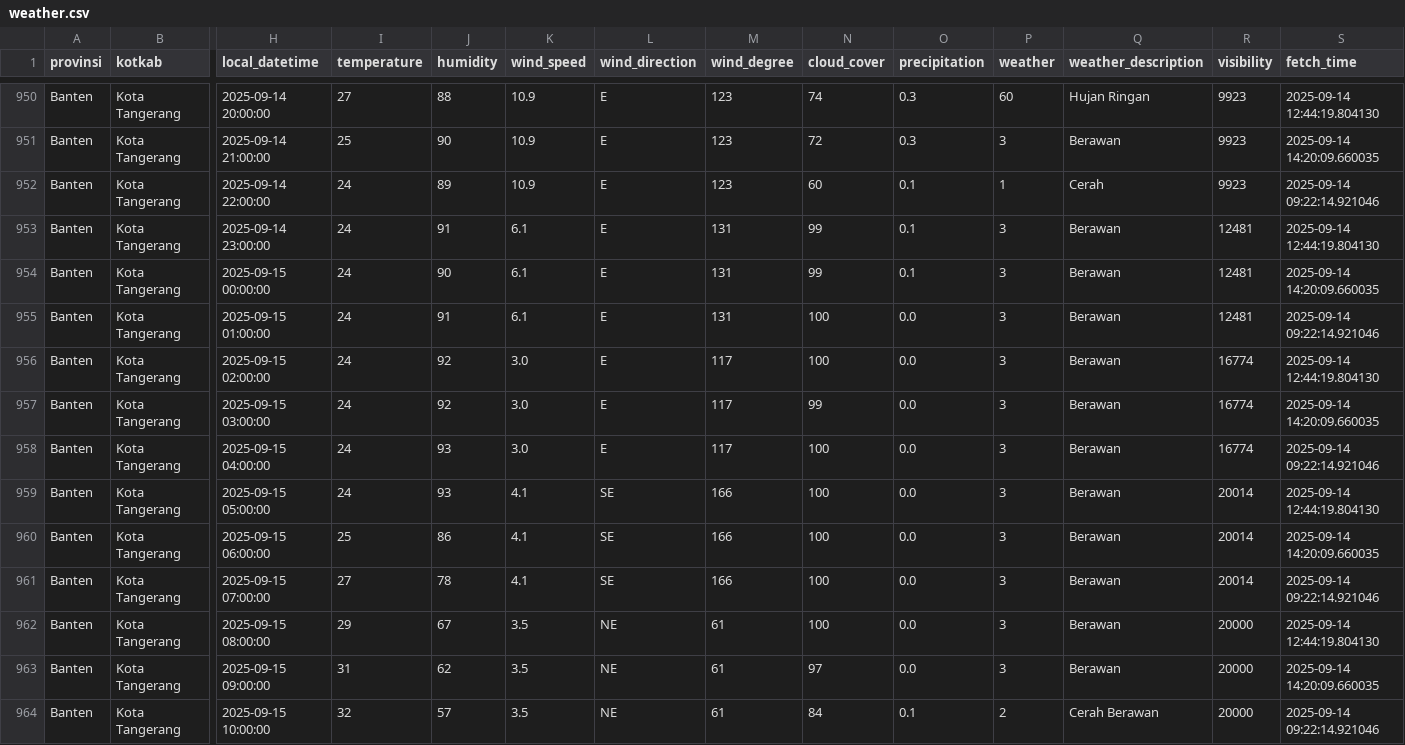
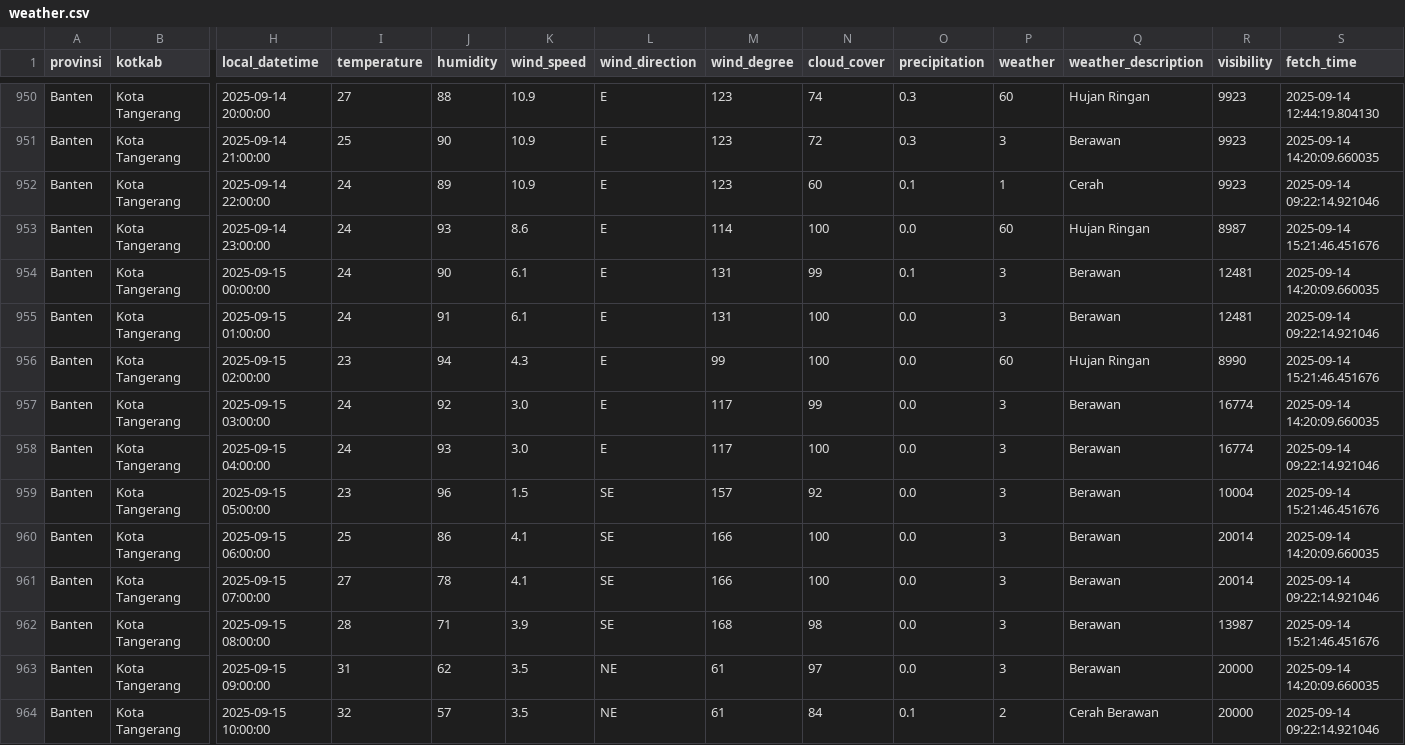
Before and after one commit to f2rra/Eksperimen_SML_Fathur, a CSV file: data/weather.csv, drawn as a sheet; only a part is shown, gaps mark what is left out; the diff covers the shown part only; the diff names each change by its address in the sheet, - before the commit and + after, or states it on an @@ line.

```diff
--- a/data/weather.csv
+++ b/data/weather.csv
-J953 (humidity): 91
+J953 (humidity): 93
-K953 (wind_speed): 6.1
+K953 (wind_speed): 8.6
-M953 (wind_degree): 131
+M953 (wind_degree): 114
-N953 (cloud_cover): 99
+N953 (cloud_cover): 100
-O953 (precipitation): 0.1
+O953 (precipitation): 0.0
-P953 (weather): 3
+P953 (weather): 60
-Q953 (weather_description): Berawan
+Q953 (weather_description): Hujan Ringan
-R953 (visibility): 12481
+R953 (visibility): 8987
-S953 (fetch_time): 2025-09-14 12:44:19.804130
+S953 (fetch_time): 2025-09-14 15:21:46.451676
-I956 (temperature): 24
+I956 (temperature): 23
-J956 (humidity): 92
+J956 (humidity): 94
-K956 (wind_speed): 3.0
+K956 (wind_speed): 4.3
-M956 (wind_degree): 117
+M956 (wind_degree): 99
-P956 (weather): 3
+P956 (weather): 60
-Q956 (weather_description): Berawan
+Q956 (weather_description): Hujan Ringan
-R956 (visibility): 16774
+R956 (visibility): 8990
-S956 (fetch_time): 2025-09-14 12:44:19.804130
+S956 (fetch_time): 2025-09-14 15:21:46.451676
-I959 (temperature): 24
+I959 (temperature): 23
-J959 (humidity): 93
+J959 (humidity): 96
-K959 (wind_speed): 4.1
+K959 (wind_speed): 1.5
-M959 (wind_degree): 166
+M959 (wind_degree): 157
-N959 (cloud_cover): 100
+N959 (cloud_cover): 92
-R959 (visibility): 20014
+R959 (visibility): 10004
-S959 (fetch_time): 2025-09-14 12:44:19.804130
+S959 (fetch_time): 2025-09-14 15:21:46.451676
-I962 (temperature): 29
+I962 (temperature): 28
-J962 (humidity): 67
+J962 (humidity): 71
-K962 (wind_speed): 3.5
+K962 (wind_speed): 3.9
-L962 (wind_direction): NE
+L962 (wind_direction): SE
-M962 (wind_degree): 61
+M962 (wind_degree): 168
-N962 (cloud_cover): 100
+N962 (cloud_cover): 98
-R962 (visibility): 20000
+R962 (visibility): 13987
-S962 (fetch_time): 2025-09-14 12:44:19.804130
+S962 (fetch_time): 2025-09-14 15:21:46.451676
```
Also changed, not shown: 96 edited cells elsewhere in this file, preprocessing/weather_preprocessed.csv.
